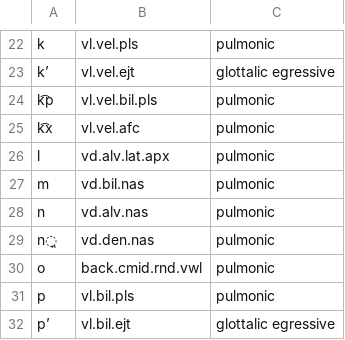
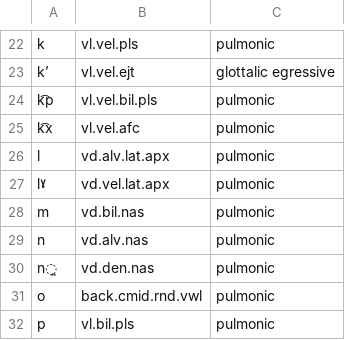
Before and after one commit to csiroqa/vec4ipa, a TSV file: src/names.tsv, drawn as a sheet; only a part is shown, gaps mark what is left out; the shorter side is filled out with more unchanged rows; the diff names each change by its address in the sheet, - before the commit and + after, or states it on an @@ line.

```diff
--- a/src/names.tsv
+++ b/src/names.tsv
+row 27: lˠ | vd.vel.lat.apx | pulmonic
```
Also changed, not shown: 30 other files.
